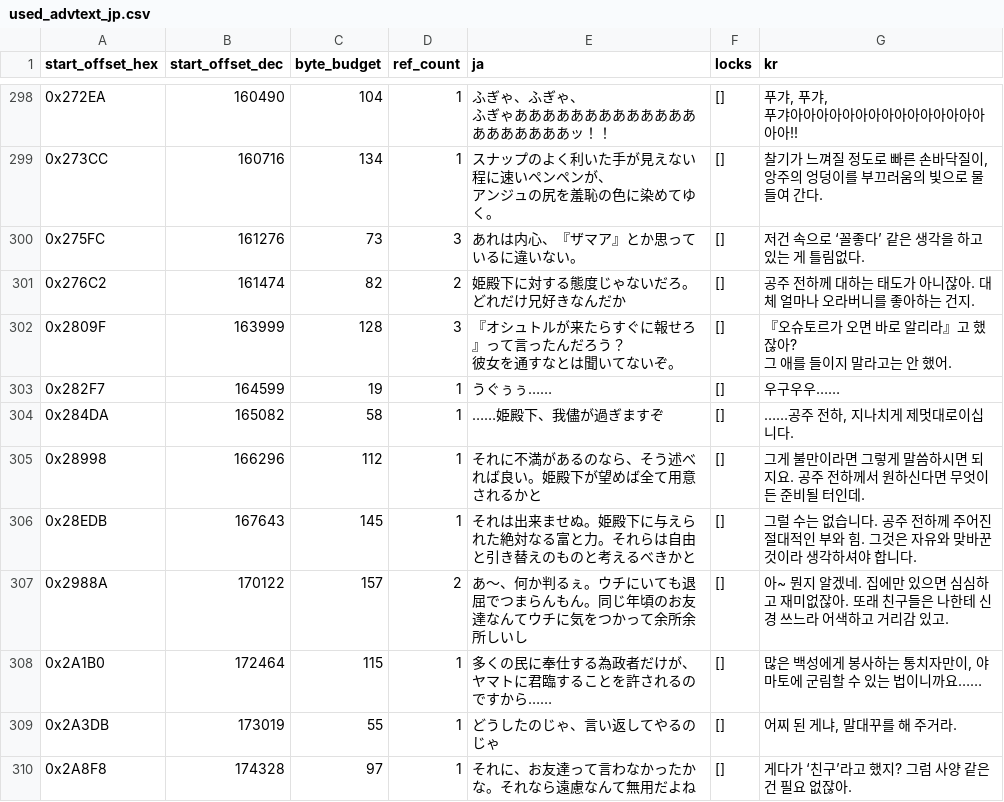
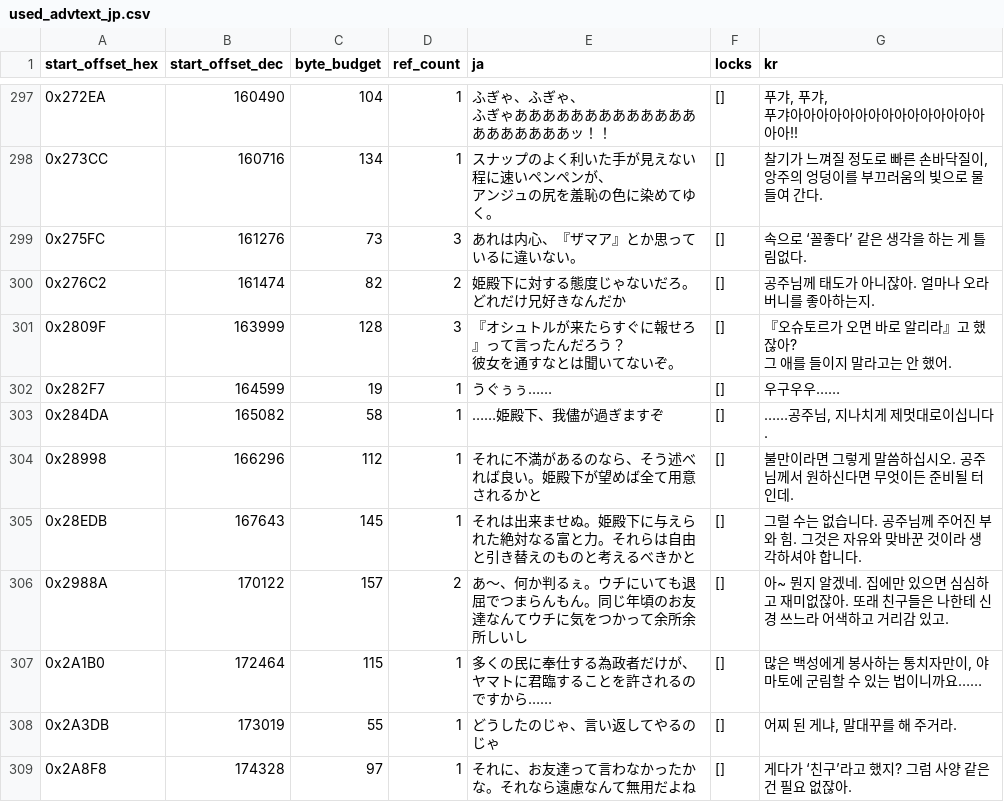
Before and after one commit to ccs21/Utawarerumono_ZAN-KR-Patch, a CSV file: Binary/Adv/used_advtext_jp.csv, drawn as a sheet; only a part is shown, gaps mark what is left out; the diff covers the shown part only.

```diff
--- a/Binary/Adv/used_advtext_jp.csv
+++ b/Binary/Adv/used_advtext_jp.csv
@@ -451,4 +450,4 @@
 앙주의 엉덩이를 부끄러움의 빛으로 물들여 간다."
-0x275FC,161276,73,3,あれは内心、『ザマア』とか思っているに違いない。,[],저건 속으로 ‘꼴좋다’ 같은 생각을 하고 있는 게 틀림없다.
-0x276C2,161474,82,2,姫殿下に対する態度じゃないだろ。どれだけ兄好きなんだか,[],공주 전하께 대하는 태도가 아니잖아. 대체 얼마나 오라버니를 좋아하는 건지.
+0x275FC,161276,73,3,あれは内心、『ザマア』とか思っているに違いない。,[],속으로 ‘꼴좋다’ 같은 생각을 하는 게 틀림없다.
+0x276C2,161474,82,2,姫殿下に対する態度じゃないだろ。どれだけ兄好きなんだか,[],공주님께 태도가 아니잖아. 얼마나 오라버니를 좋아하는지.
 0x2809F,163999,128,3,"『オシュトルが来たらすぐに報せろ』って言ったんだろう？
@@ -457,5 +456,5 @@
 0x282F7,164599,19,1,うぐぅぅ……,[],우구우우……
-0x284DA,165082,58,1,……姫殿下、我儘が過ぎますぞ,[],"……공주 전하, 지나치게 제멋대로이십니다."
-0x28998,166296,112,1,それに不満があるのなら、そう述べれば良い。姫殿下が望めば全て用意されるかと,[],그게 불만이라면 그렇게 말씀하시면 되지요. 공주 전하께서 원하신다면 무엇이든 준비될 터인데.
-0x28EDB,167643,145,1,それは出来ませぬ。姫殿下に与えられた絶対なる富と力。それらは自由と引き替えのものと考えるべきかと,[],그럴 수는 없습니다. 공주 전하께 주어진 절대적인 부와 힘. 그것은 자유와 맞바꾼 것이라 생각하셔야 합니다.
+0x284DA,165082,58,1,……姫殿下、我儘が過ぎますぞ,[],"……공주님, 지나치게 제멋대로이십니다."
+0x28998,166296,112,1,それに不満があるのなら、そう述べれば良い。姫殿下が望めば全て用意されるかと,[],불만이라면 그렇게 말씀하십시오. 공주님께서 원하신다면 무엇이든 준비될 터인데.
+0x28EDB,167643,145,1,それは出来ませぬ。姫殿下に与えられた絶対なる富と力。それらは自由と引き替えのものと考えるべきかと,[],그럴 수는 없습니다. 공주님께 주어진 부와 힘. 그것은 자유와 맞바꾼 것이라 생각하셔야 합니다.
 0x2988A,170122,157,2,あ～、何か判るぇ。ウチにいても退屈でつまらんもん。同じ年頃のお友達なんてウチに気をつかって余所余所しいし,[],아~ 뭔지 알겠네. 집에만 있으면 심심하고 재미없잖아. 또래 친구들은 나한테 신경 쓰느라 어색하고 거리감 있고.
```
Also changed, not shown: 2 removed rows and 73 edited cells elsewhere in this file, 1 other file.
